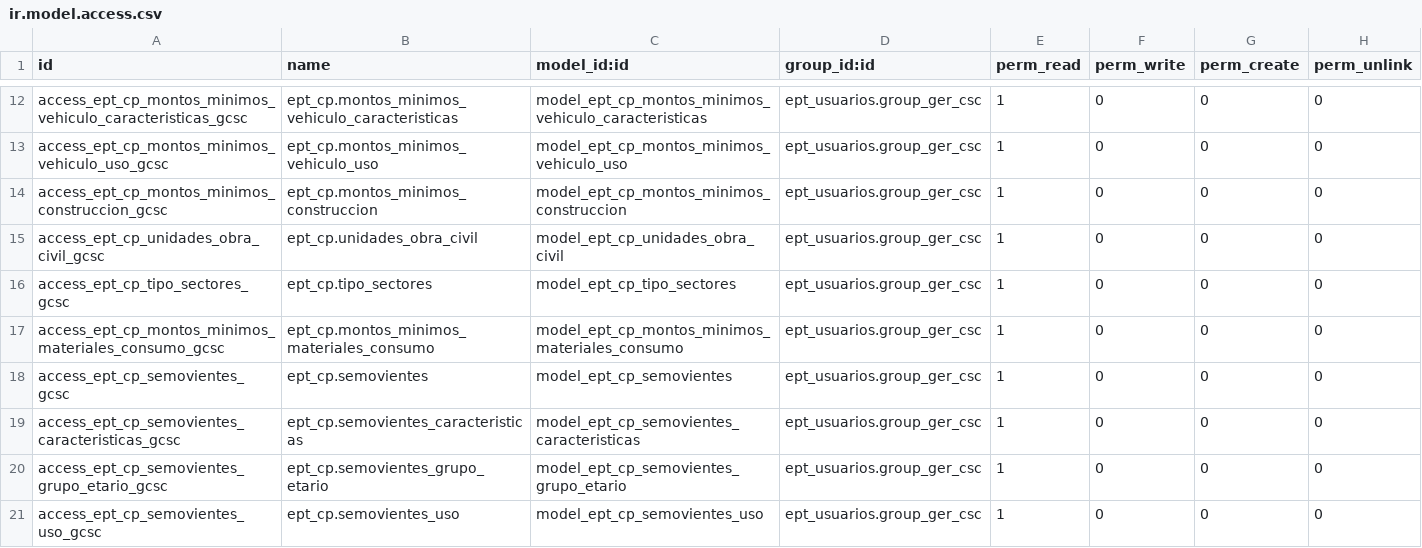
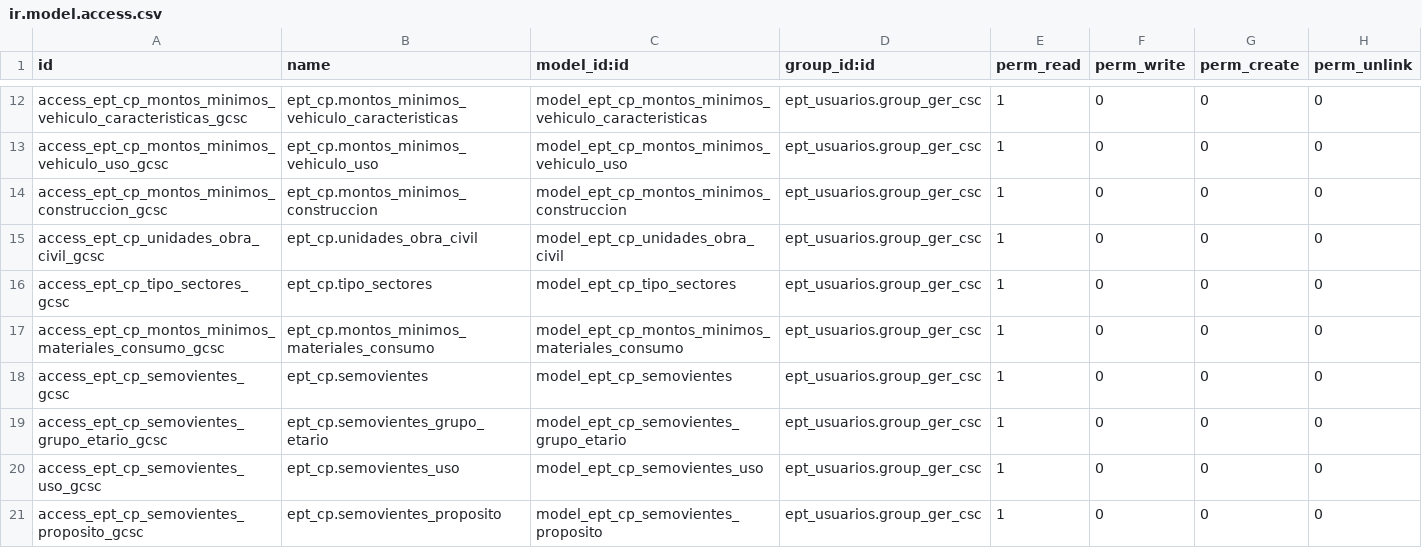
Before and after one commit to LUSUDEV/gestion_de_proyectos, a CSV file: jpv_carga_proyectos/seguridad/group_ger_csc/ir.model.access.csv, drawn as a sheet; only a part is shown, gaps mark what is left out; the shorter side is filled out with more unchanged rows.

```diff
--- a/jpv_carga_proyectos/seguridad/group_ger_csc/ir.model.access.csv
+++ b/jpv_carga_proyectos/seguridad/group_ger_csc/ir.model.access.csv
@@ -18,3 +18,2 @@ access_ept_cp_montos_minimos_materiales_consumo_gcsc,ept_cp.montos_minimos_mater
 access_ept_cp_semovientes_gcsc,ept_cp.semovientes,model_ept_cp_semovientes,ept_usuarios.group_ger_csc,1,0,0,0
-access_ept_cp_semovientes_caracteristicas_gcsc,ept_cp.semovientes_caracteristicas,model_ept_cp_semovientes_caracteristicas,ept_usuarios.group_ger_csc,1,0,0,0
 access_ept_cp_semovientes_grupo_etario_gcsc,ept_cp.semovientes_grupo_etario,model_ept_cp_semovientes_grupo_etario,ept_usuarios.group_ger_csc,1,0,0,0
```
Also changed, not shown: jpv_carga_proyectos/seguridad/group_ent_pt/ir.model.access.csv, 14 other files.
